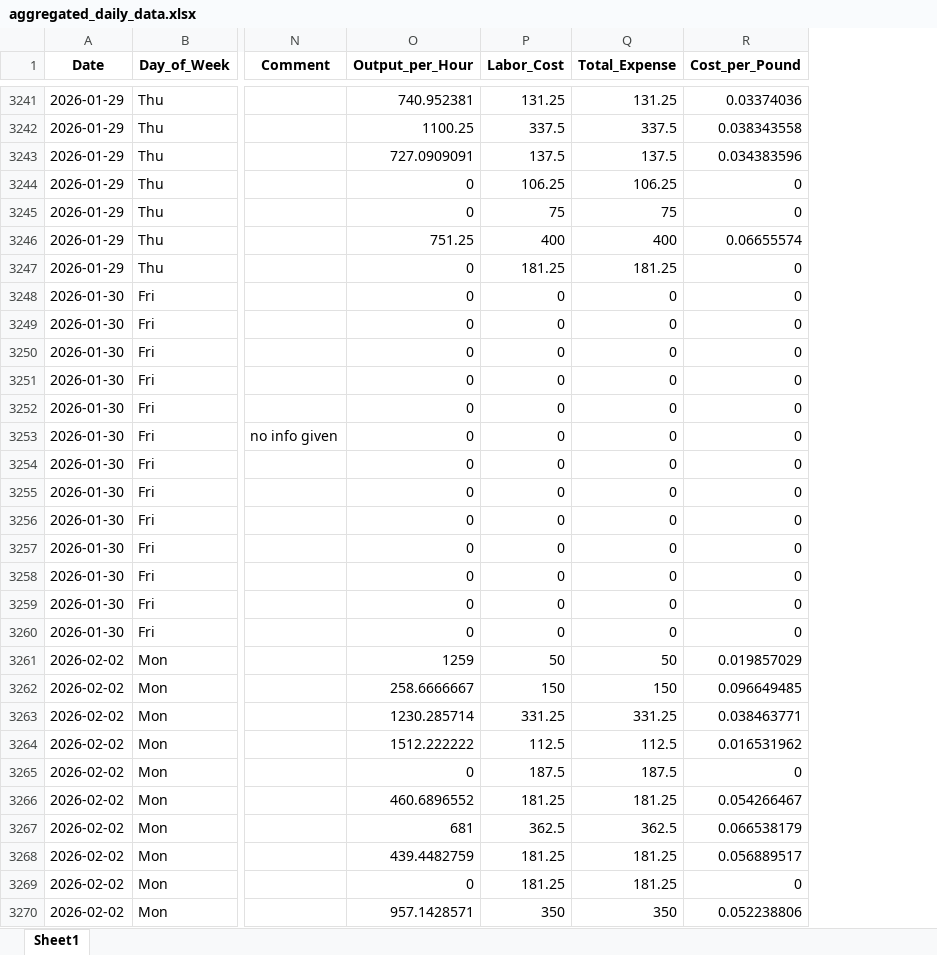
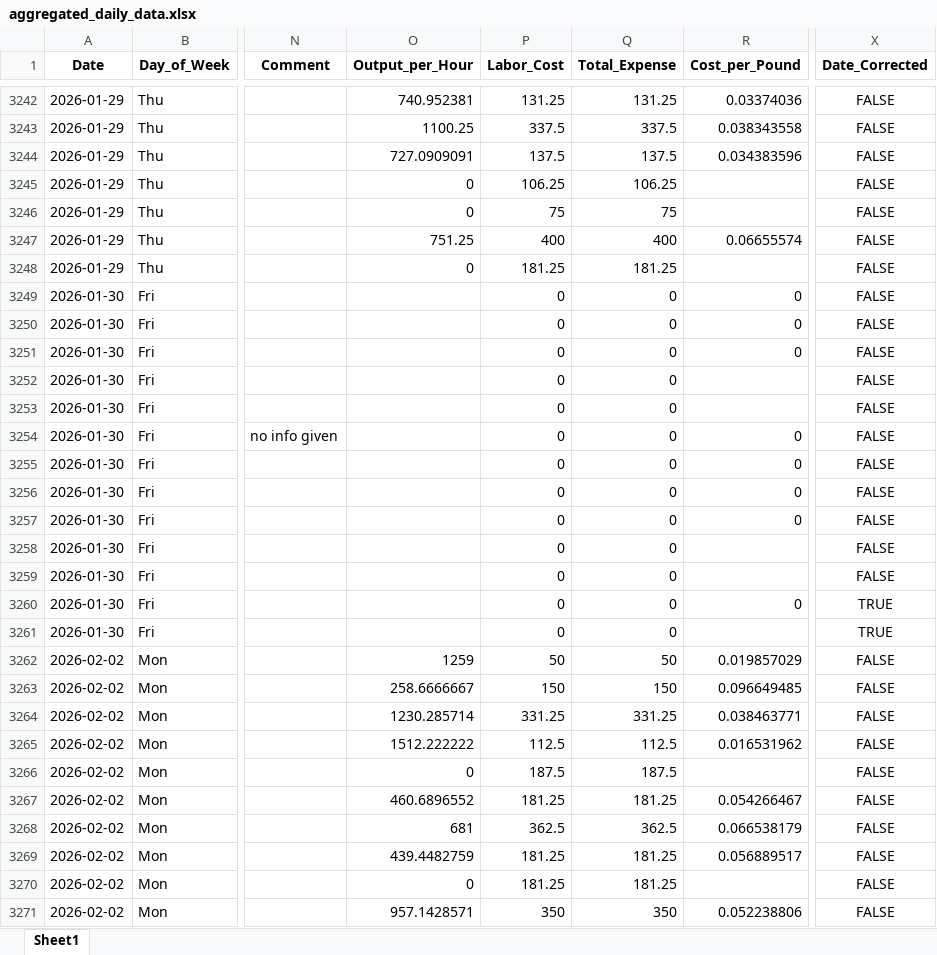
Before and after one commit to zabdulla/walton_production, an Excel workbook: data/aggregated_daily_data.xlsx, sheet Sheet1, drawn as a sheet; only a part is shown, gaps mark what is left out; values as stored, in another font and other column widths than the file's, no borders; addresses are those after the commit; the diff covers the shown part only; the diff names each change by its address in the sheet, - before the commit and + after, or states it on an @@ line.

```diff
--- a/data/aggregated_daily_data.xlsx (sheet Sheet1)
+++ b/data/aggregated_daily_data.xlsx (sheet Sheet1)
+column X (Date_Corrected), rows 3242-3271: FALSE | FALSE | FALSE | FALSE | FALSE | FALSE | FALSE | FALSE | FALSE | FALSE | FALSE | FALSE | FALSE | FALSE | FALSE | FALSE | FALSE | FALSE | TRUE | TRUE | FALSE | FALSE | FALSE | FALSE | FALSE | FALSE | FALSE | FALSE | FALSE | FALSE
-R3245:R3246 (Cost_per_Pound): 0
+R3245:R3246 (Cost_per_Pound): (empty)
-R3248 (Cost_per_Pound): 0
+R3248 (Cost_per_Pound): (empty)
-O3249:O3261 (Output_per_Hour): 0
+O3249:O3261 (Output_per_Hour): (empty)
-R3252:R3253 (Cost_per_Pound): 0
+R3252:R3253 (Cost_per_Pound): (empty)
-R3258:R3259 (Cost_per_Pound): 0
+R3258:R3259 (Cost_per_Pound): (empty)
-R3261 (Cost_per_Pound): 0
+R3261 (Cost_per_Pound): (empty)
-R3266 (Cost_per_Pound): 0
+R3266 (Cost_per_Pound): (empty)
-R3270 (Cost_per_Pound): 0
+R3270 (Cost_per_Pound): (empty)
```
Also changed, not shown: 1 added row and 1431 edited cells elsewhere in this sheet, data/aggregated_notes.xlsx, 2 other files.
